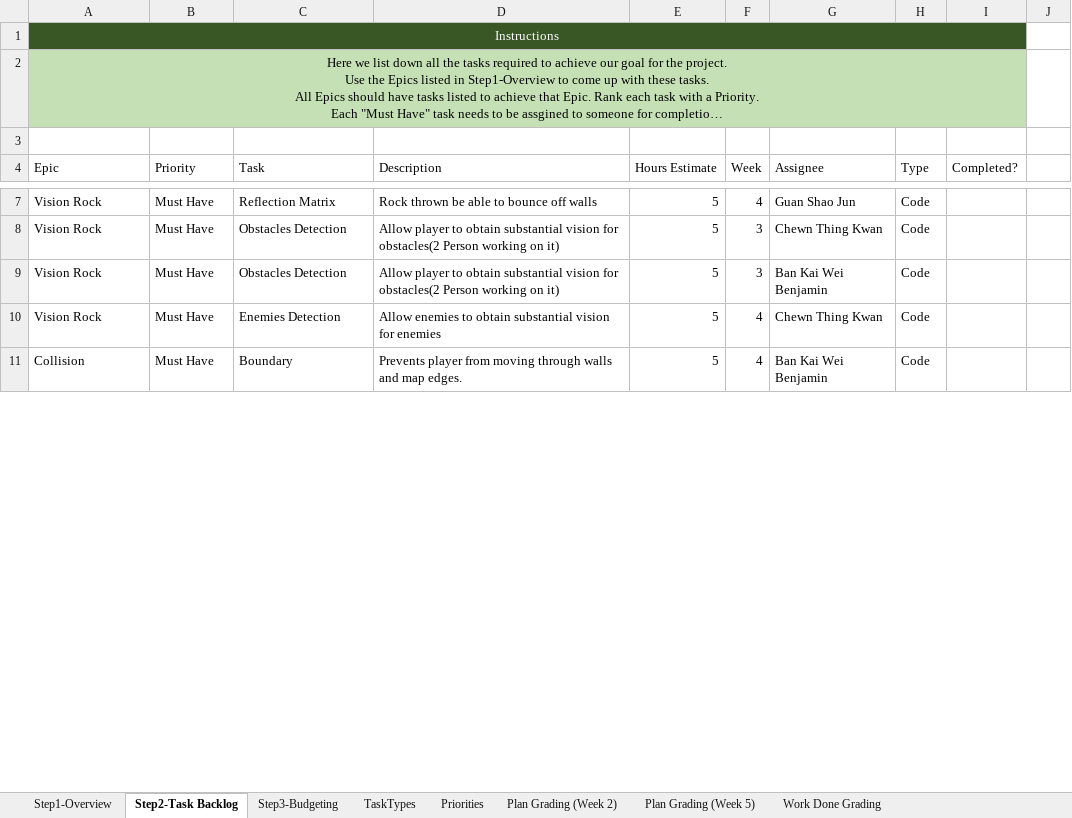
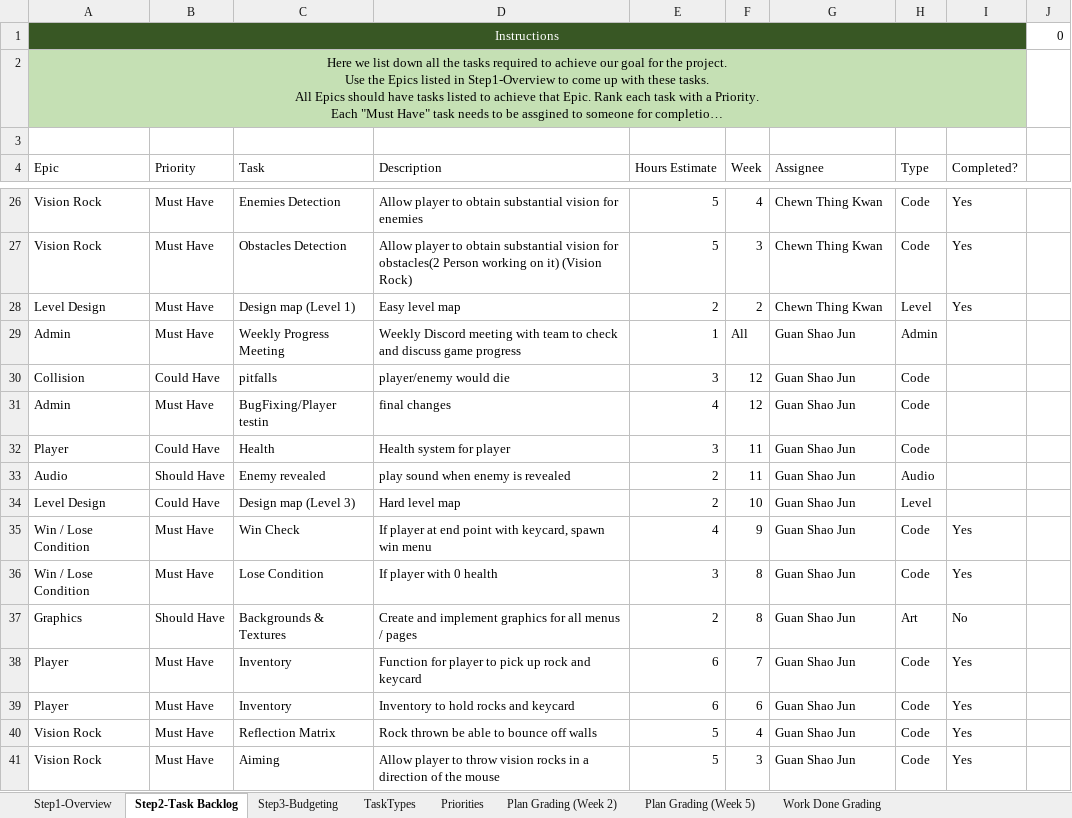
Before and after one commit to apoorjuicer/waves, an Excel workbook: Taurine/Taurine_backlog.xlsx, sheet Step2-Task Backlog, drawn as a sheet; only a part is shown, gaps mark what is left out; long unchanged cells end in …; values as stored, in another font and other column widths than the file's, no borders; removed rows and columns are numbered as before the commit, all else as after; the diff covers the shown part only; the diff names each change by its address in the sheet, - before the commit and + after, or states it on an @@ line.

Commit message:
Update Taurine_backlog.xlsx

```diff
--- a/Taurine/Taurine_backlog.xlsx (sheet Step2-Task Backlog)
+++ b/Taurine/Taurine_backlog.xlsx (sheet Step2-Task Backlog)
-J1: (empty)
+J1: 0
-C26 (Task): Reflection Matrix
+C26 (Task): Enemies Detection
-D26 (Description): Rock thrown be able to bounce off walls
+D26 (Description): Allow player to obtain substantial vision for enemies
-G26 (Assignee): Guan Shao Jun
+G26 (Assignee): Chewn Thing Kwan
-I26:I27 (Completed?): (empty)
+I26:I27 (Completed?): Yes
-D27 (Description): …on it)
+D27 (Description): …on it) (Vision Rock)
+row 28: Level Design | Must Have | Design map (Level 1) | Easy level map | 2 | 2 | Chewn Thing Kwan | Level | Yes
+row 29: Admin | Must Have | Weekly Progress Meeting | Weekly Discord meeting with team to check and discuss game progress | 1 | All | Guan Shao Jun | Admin
+row 30: Collision | Could Have | pitfalls | player/enemy would die | 3 | 12 | Guan Shao Jun | Code
+row 31: Admin | Must Have | BugFixing/Player testin | final changes | 4 | 12 | Guan Shao Jun | Code
+row 32: Player | Could Have | Health | Health system for player | 3 | 11 | Guan Shao Jun | Code
+row 33: Audio | Should Have | Enemy revealed | play sound when enemy is revealed | 2 | 11 | Guan Shao Jun | Audio
+row 34: Level Design | Could Have | Design map (Level 3) | Hard level map | 2 | 10 | Guan Shao Jun | Level
+row 35: Win / Lose Condition | Must Have | Win Check | If player at end point with keycard, spawn win menu | 4 | 9 | Guan Shao Jun | Code | Yes
+row 36: Win / Lose Condition | Must Have | Lose Condition | If player with 0 health | 3 | 8 | Guan Shao Jun | Code | Yes
+row 37: Graphics | Should Have | Backgrounds & Textures | Create and implement graphics for all menus / pages | 2 | 8 | Guan Shao Jun | Art | No
+row 38: Player | Must Have | Inventory | Function for player to pick up rock and keycard | 6 | 7 | Guan Shao Jun | Code | Yes
+row 39: Player | Must Have | Inventory | Inventory to hold rocks and keycard | 6 | 6 | Guan Shao Jun | Code | Yes
-C40 (Task): Obstacles Detection
+C40 (Task): Reflection Matrix
-D40 (Description): Allow player to obtain substantial vision for obstacles(2 Person working on it)
+D40 (Description): Rock thrown be able to bounce off walls
-F40 (Week): 3
+F40 (Week): 4
-G40 (Assignee): Ban Kai Wei Benjamin
+G40 (Assignee): Guan Shao Jun
-I40:I41 (Completed?): (empty)
+I40:I41 (Completed?): Yes
-C41 (Task): Enemies Detection
+C41 (Task): Aiming
-D41 (Description): Allow enemies to obtain substantial vision for enemies
+D41 (Description): Allow player to throw vision rocks in a direction of the mouse
-F41 (Week): 4
+F41 (Week): 3
-G41 (Assignee): Chewn Thing Kwan
+G41 (Assignee): Guan Shao Jun
-row 11: Collision | Must Have | Boundary | Prevents player from moving through walls and map edges. | 5 | 4 | Ban Kai Wei Benjamin | Code
```
Also changed, not shown: 50 added rows, 29 removed rows and 10 edited cells elsewhere in this sheet, sheet Step3-Budgeting, sheet Step1-Overview.
